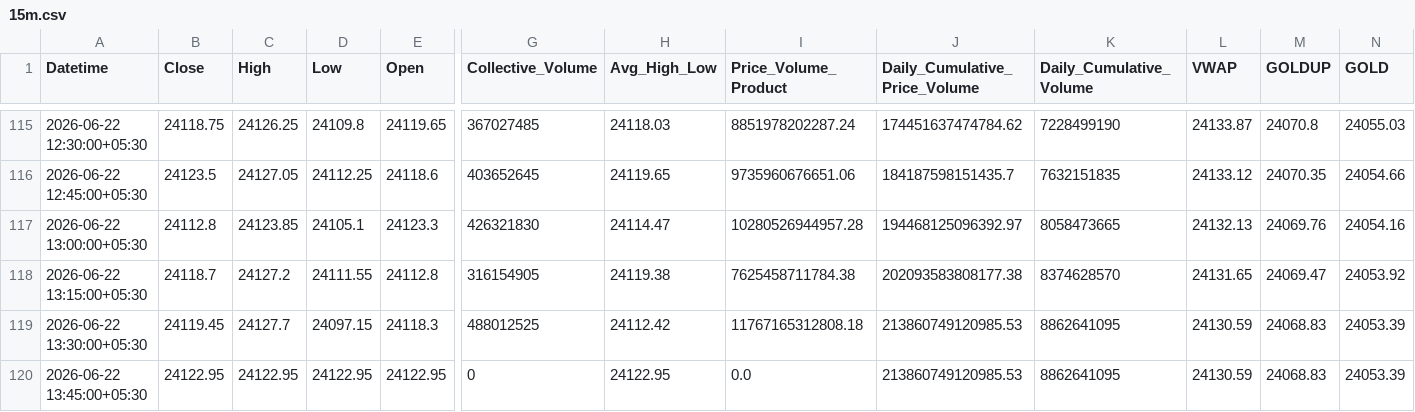
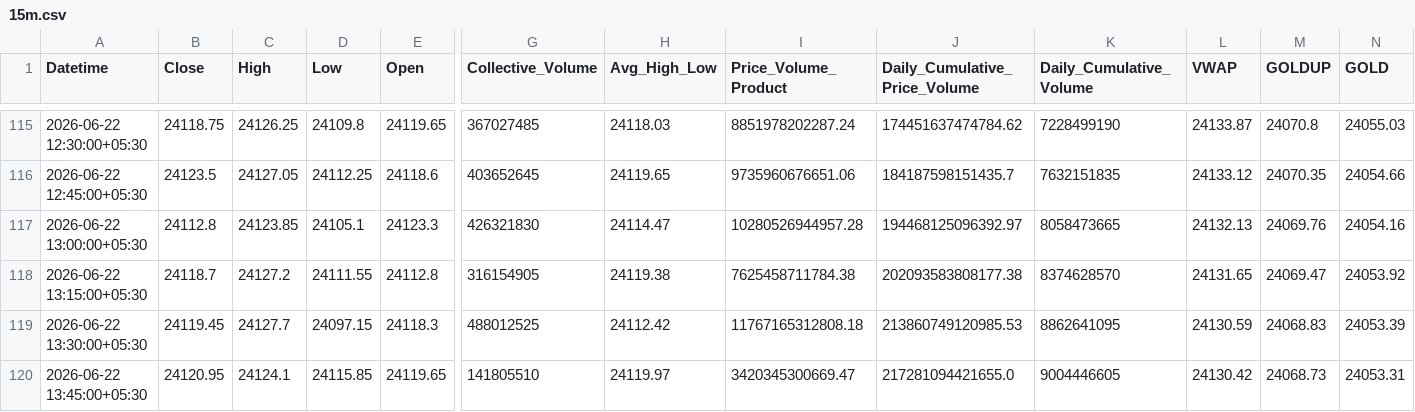
Before and after one commit to rahuljoshin/TradingBOT, a CSV file: 15m.csv, drawn as a sheet; only a part is shown, gaps mark what is left out; the diff covers the shown part only; the diff names each change by its address in the sheet, - before the commit and + after, or states it on an @@ line.

```diff
--- a/15m.csv
+++ b/15m.csv
-B120 (Close): 24122.95
+B120 (Close): 24120.95
-C120 (High): 24122.95
+C120 (High): 24124.1
-D120 (Low): 24122.95
+D120 (Low): 24115.85
-E120 (Open): 24122.95
+E120 (Open): 24119.65
-G120 (Collective_Volume): 0
+G120 (Collective_Volume): 141805510
-H120 (Avg_High_Low): 24122.95
+H120 (Avg_High_Low): 24119.97
-I120 (Price_Volume_Product): 0.0
+I120 (Price_Volume_Product): 3420345300669.47
-J120 (Daily_Cumulative_Price_Volume): 213860749120985.53
+J120 (Daily_Cumulative_Price_Volume): 217281094421655.0
-K120 (Daily_Cumulative_Volume): 8862641095
+K120 (Daily_Cumulative_Volume): 9004446605
-L120 (VWAP): 24130.59
+L120 (VWAP): 24130.42
-M120 (GOLDUP): 24068.83
+M120 (GOLDUP): 24068.73
-N120 (GOLD): 24053.39
+N120 (GOLD): 24053.31
```
Also changed, not shown: 21 edited cells elsewhere in this file, 1d.csv, 1m.csv, 3 other files.
